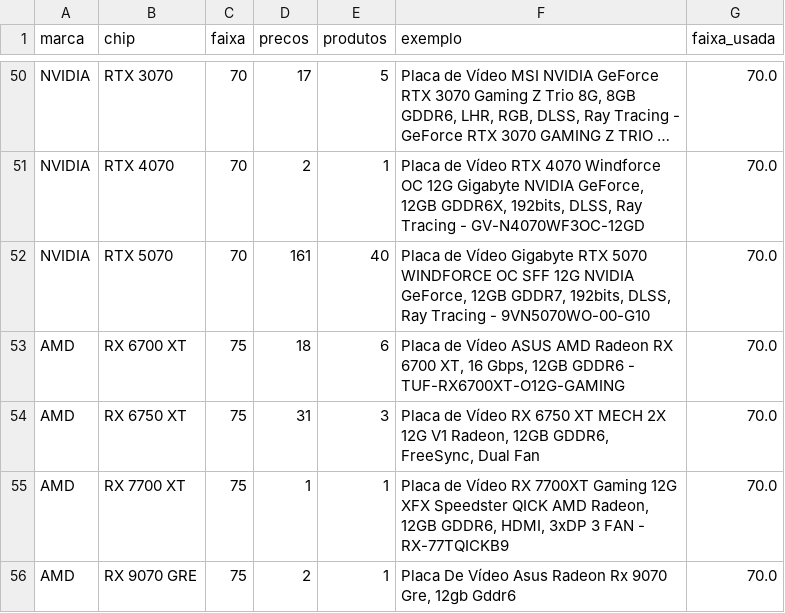
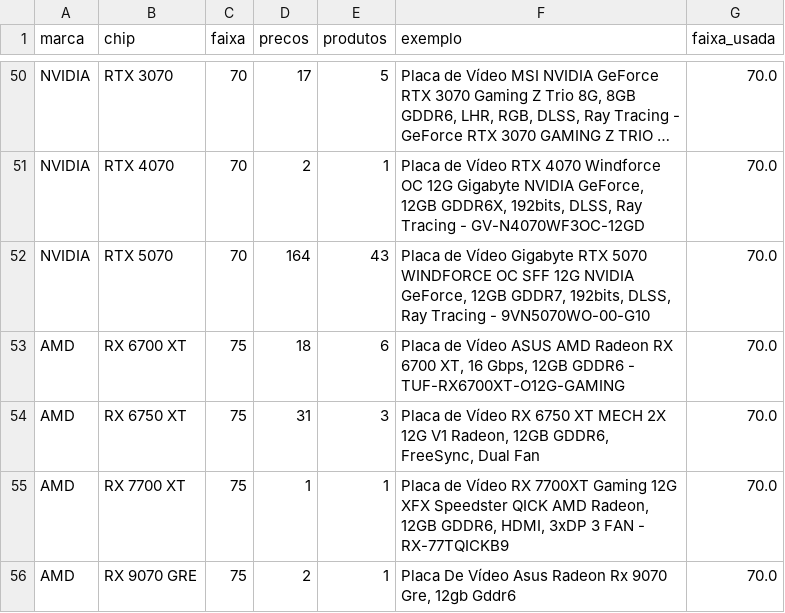
Before and after one commit to Dhstefanoski/ipca-placas-de-video, a CSV file: dados/conferencia_faixas.csv, drawn as a sheet; only a part is shown, gaps mark what is left out; long unchanged cells end in …; the diff covers the shown part only; the diff names each change by its address in the sheet, - before the commit and + after, or states it on an @@ line.

```diff
--- a/dados/conferencia_faixas.csv
+++ b/dados/conferencia_faixas.csv
-D52 (precos): 161
+D52 (precos): 164
-E52 (produtos): 40
+E52 (produtos): 43
```
Also changed, not shown: 12 edited cells elsewhere in this file, dados/indices.csv, dados/indices_desde_2023.csv, 16 other files.
